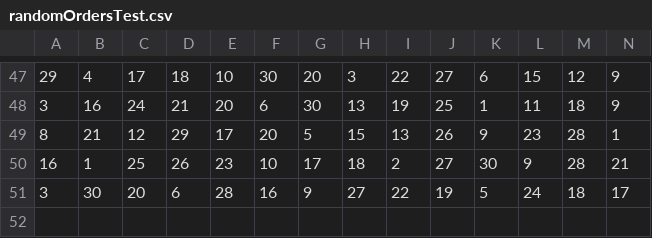
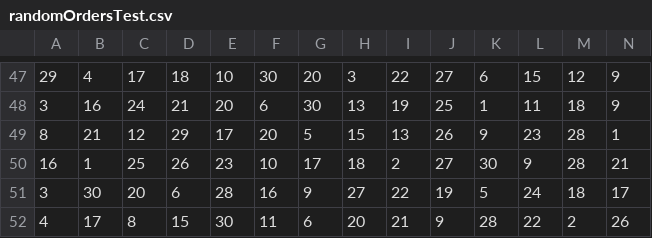
Before and after one commit to georgialoukatou/ALSE, a CSV file: randomOrdersTest.csv, drawn as a sheet; only a part is shown, gaps mark what is left out; rows hold the shown columns only; the diff names each change by its address in the sheet, - before the commit and + after, or states it on an @@ line.

```diff
--- a/randomOrdersTest.csv
+++ b/randomOrdersTest.csv
+row 52: 4 | 17 | 8 | 15 | 30 | 11 | 6 | 20 | 21 | 9 | 28 | 22 | 2 | 26
```
